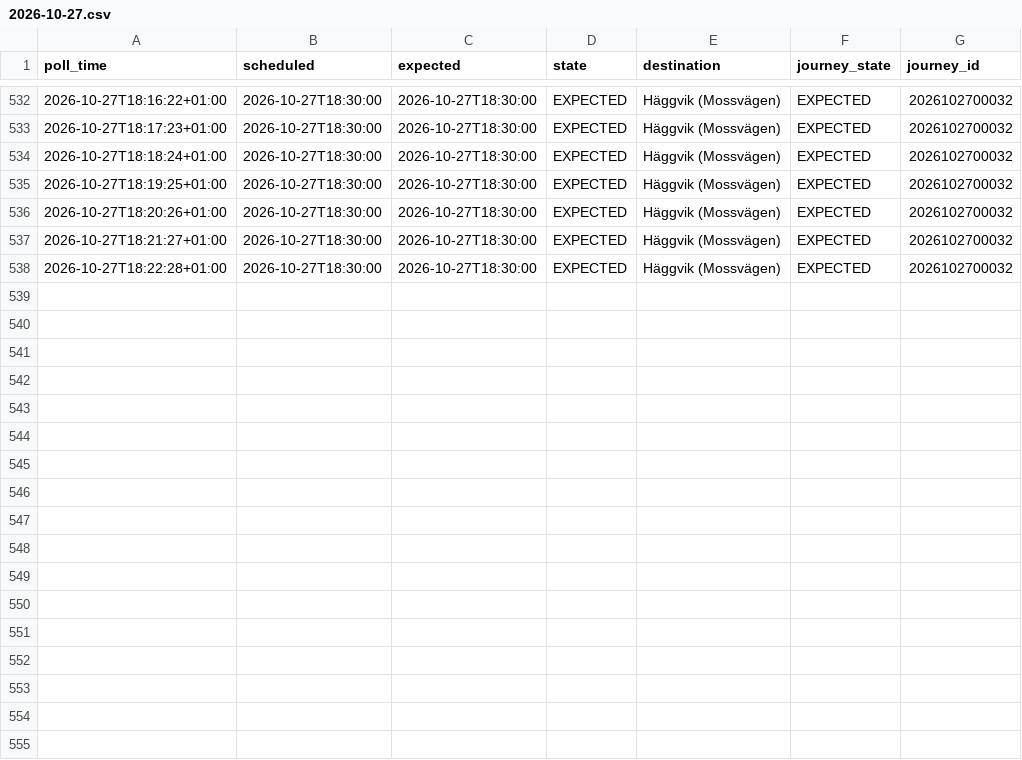
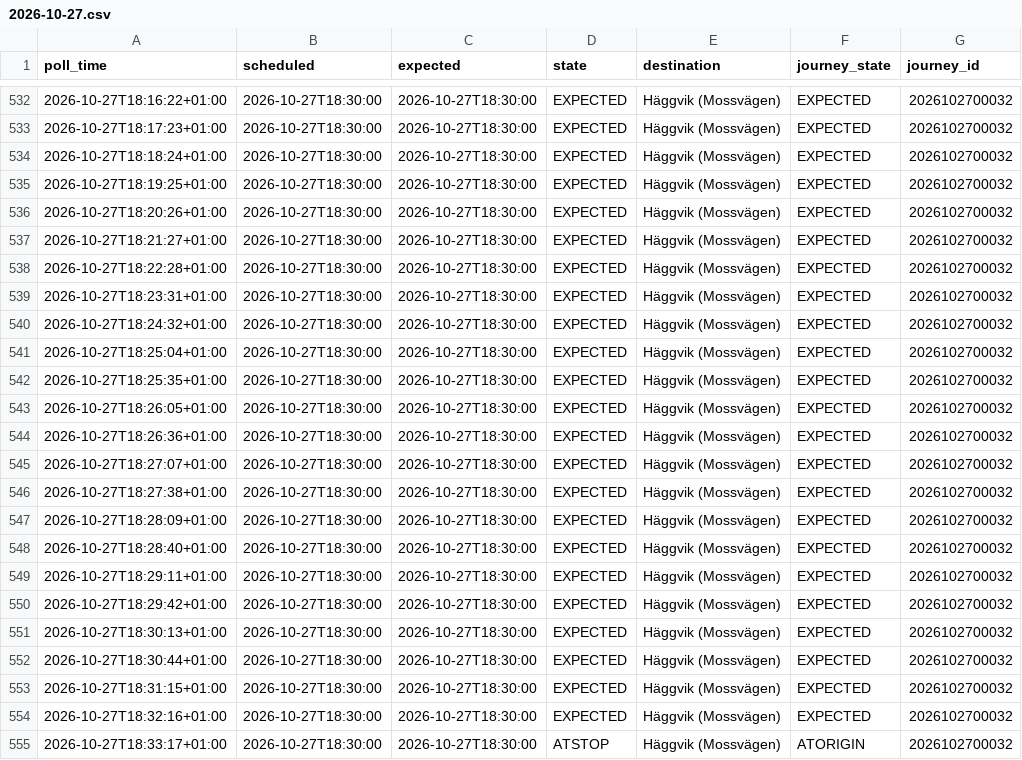
Before and after one commit to johanna86-sudo/sl-516-logg, a CSV file: data/afternoon/raw/2026-10-27.csv, drawn as a sheet; only a part is shown, gaps mark what is left out; the diff names each change by its address in the sheet, - before the commit and + after, or states it on an @@ line.

```diff
--- a/data/afternoon/raw/2026-10-27.csv
+++ b/data/afternoon/raw/2026-10-27.csv
+row 539: 2026-10-27T18:23:31+01:00 | 2026-10-27T18:30:00 | 2026-10-27T18:30:00 | EXPECTED | Häggvik (Mossvägen) | EXPECTED | 2026102700032
+row 540: 2026-10-27T18:24:32+01:00 | 2026-10-27T18:30:00 | 2026-10-27T18:30:00 | EXPECTED | Häggvik (Mossvägen) | EXPECTED | 2026102700032
+row 541: 2026-10-27T18:25:04+01:00 | 2026-10-27T18:30:00 | 2026-10-27T18:30:00 | EXPECTED | Häggvik (Mossvägen) | EXPECTED | 2026102700032
+row 542: 2026-10-27T18:25:35+01:00 | 2026-10-27T18:30:00 | 2026-10-27T18:30:00 | EXPECTED | Häggvik (Mossvägen) | EXPECTED | 2026102700032
+row 543: 2026-10-27T18:26:05+01:00 | 2026-10-27T18:30:00 | 2026-10-27T18:30:00 | EXPECTED | Häggvik (Mossvägen) | EXPECTED | 2026102700032
+row 544: 2026-10-27T18:26:36+01:00 | 2026-10-27T18:30:00 | 2026-10-27T18:30:00 | EXPECTED | Häggvik (Mossvägen) | EXPECTED | 2026102700032
+row 545: 2026-10-27T18:27:07+01:00 | 2026-10-27T18:30:00 | 2026-10-27T18:30:00 | EXPECTED | Häggvik (Mossvägen) | EXPECTED | 2026102700032
+row 546: 2026-10-27T18:27:38+01:00 | 2026-10-27T18:30:00 | 2026-10-27T18:30:00 | EXPECTED | Häggvik (Mossvägen) | EXPECTED | 2026102700032
+row 547: 2026-10-27T18:28:09+01:00 | 2026-10-27T18:30:00 | 2026-10-27T18:30:00 | EXPECTED | Häggvik (Mossvägen) | EXPECTED | 2026102700032
+row 548: 2026-10-27T18:28:40+01:00 | 2026-10-27T18:30:00 | 2026-10-27T18:30:00 | EXPECTED | Häggvik (Mossvägen) | EXPECTED | 2026102700032
+row 549: 2026-10-27T18:29:11+01:00 | 2026-10-27T18:30:00 | 2026-10-27T18:30:00 | EXPECTED | Häggvik (Mossvägen) | EXPECTED | 2026102700032
+row 550: 2026-10-27T18:29:42+01:00 | 2026-10-27T18:30:00 | 2026-10-27T18:30:00 | EXPECTED | Häggvik (Mossvägen) | EXPECTED | 2026102700032
+row 551: 2026-10-27T18:30:13+01:00 | 2026-10-27T18:30:00 | 2026-10-27T18:30:00 | EXPECTED | Häggvik (Mossvägen) | EXPECTED | 2026102700032
+row 552: 2026-10-27T18:30:44+01:00 | 2026-10-27T18:30:00 | 2026-10-27T18:30:00 | EXPECTED | Häggvik (Mossvägen) | EXPECTED | 2026102700032
+row 553: 2026-10-27T18:31:15+01:00 | 2026-10-27T18:30:00 | 2026-10-27T18:30:00 | EXPECTED | Häggvik (Mossvägen) | EXPECTED | 2026102700032
+row 554: 2026-10-27T18:32:16+01:00 | 2026-10-27T18:30:00 | 2026-10-27T18:30:00 | EXPECTED | Häggvik (Mossvägen) | EXPECTED | 2026102700032
+row 555: 2026-10-27T18:33:17+01:00 | 2026-10-27T18:30:00 | 2026-10-27T18:30:00 | ATSTOP | Häggvik (Mossvägen) | ATORIGIN | 2026102700032
```
Also changed, not shown: data/afternoon/summary.csv.
